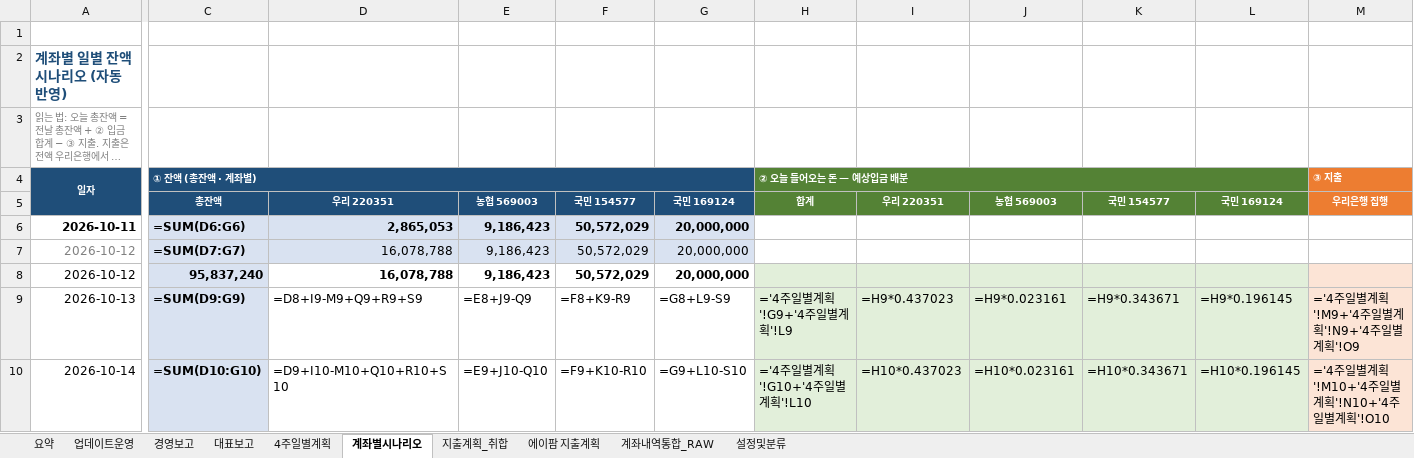
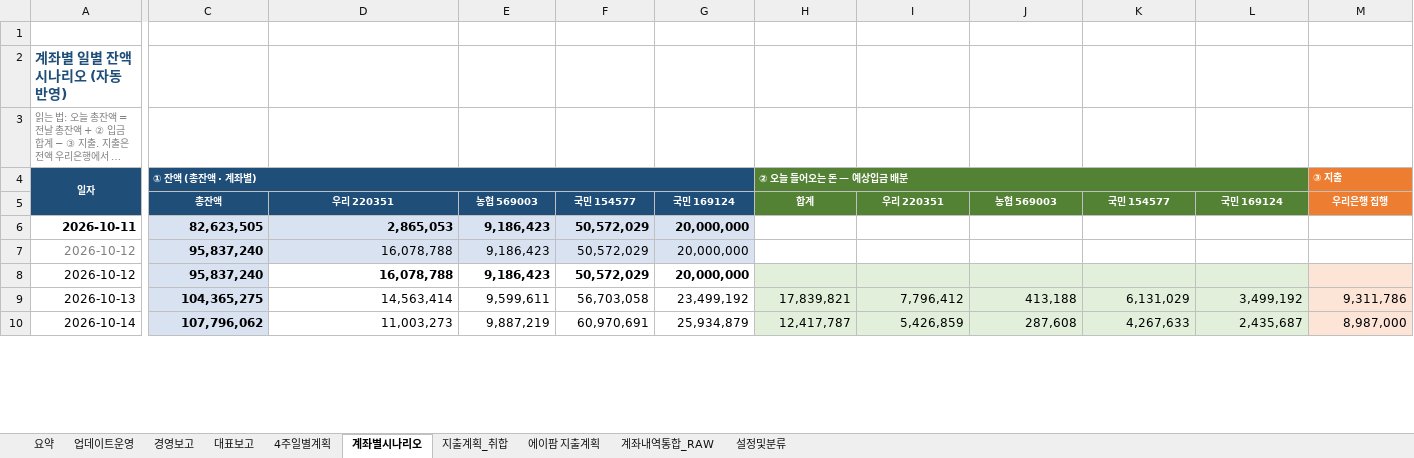
Before and after one commit to goldgarden9620419-maker/mynotes, an Excel workbook: 01-Projects/에이팜건강-주간자금계획-자동화/자금계획_자동화/05_결과/주간자금계획_20261012_1843.xlsx, sheet 계좌별시나리오, drawn as a sheet; only a part is shown, gaps mark what is left out; long unchanged cells end in …; values as stored, in another font and other column widths than the file's, no borders; formulas without a stored value are shown as written; the diff covers the shown part only; the diff names each change by its address in the sheet, - before the commit and + after, or states it on an @@ line.

```diff
--- a/01-Projects/에이팜건강-주간자금계획-자동화/자금계획_자동화/05_결과/주간자금계획_20261012_1843.xlsx (sheet 계좌별시나리오)
+++ b/01-Projects/에이팜건강-주간자금계획-자동화/자금계획_자동화/05_결과/주간자금계획_20261012_1843.xlsx (sheet 계좌별시나리오)
-C6: =SUM(D6:G6)
+C6: 82,623,505
-C7: =SUM(D7:G7)
+C7: 95,837,240
-C9: =SUM(D9:G9)
+C9: 104,365,275
-D9: =D8+I9-M9+Q9+R9+S9
+D9: 14,563,414
-E9: =E8+J9-Q9
+E9: 9,599,611
-F9: =F8+K9-R9
+F9: 56,703,058
-G9: =G8+L9-S9
+G9: 23,499,192
-H9: ='4주일별계획'!G9+'4주일별계획'!L9
+H9: 17,839,821
-I9: =H9*0.437023
+I9: 7,796,412
-J9: =H9*0.023161
+J9: 413,188
-K9: =H9*0.343671
+K9: 6,131,029
-L9: =H9*0.196145
+L9: 3,499,192
-M9: ='4주일별계획'!M9+'4주일별계획'!N9+'4주일별계획'!O9
+M9: 9,311,786
-C10: =SUM(D10:G10)
+C10: 107,796,062
-D10: =D9+I10-M10+Q10+R10+S10
+D10: 11,003,273
-E10: =E9+J10-Q10
+E10: 9,887,219
-F10: =F9+K10-R10
+F10: 60,970,691
-G10: =G9+L10-S10
+G10: 25,934,879
-H10: ='4주일별계획'!G10+'4주일별계획'!L10
+H10: 12,417,787
-I10: =H10*0.437023
+I10: 5,426,859
-J10: =H10*0.023161
+J10: 287,608
-K10: =H10*0.343671
+K10: 4,267,633
-L10: =H10*0.196145
+L10: 2,435,687
-M10: ='4주일별계획'!M10+'4주일별계획'!N10+'4주일별계획'!O10
+M10: 8,987,000
```
Also changed, not shown: 356 edited cells elsewhere in this sheet, sheet 계좌내역통합_RAW, sheet 4주일별계획, sheet 경영보고, sheet 대표보고, sheet 요약, hidden cells.
